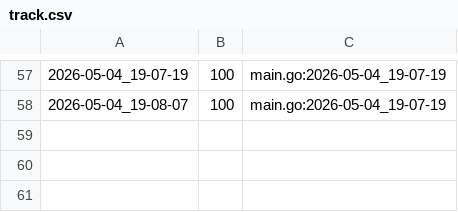
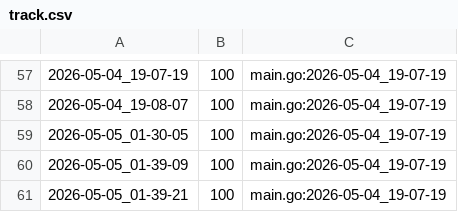
Before and after one commit to qxcode-course/ed-ter-bloco-a-wton123, a CSV file: .tko/track/ed@lista_d1/track.csv, drawn as a sheet; only a part is shown, gaps mark what is left out; the diff names each change by its address in the sheet, - before the commit and + after, or states it on an @@ line.

```diff
--- a/.tko/track/ed@lista_d1/track.csv
+++ b/.tko/track/ed@lista_d1/track.csv
+row 59: 2026-05-05_01-30-05 | 100 | main.go:2026-05-04_19-07-19
+row 60: 2026-05-05_01-39-09 | 100 | main.go:2026-05-04_19-07-19
+row 61: 2026-05-05_01-39-21 | 100 | main.go:2026-05-04_19-07-19
```
Also changed, not shown: 5 other files.
